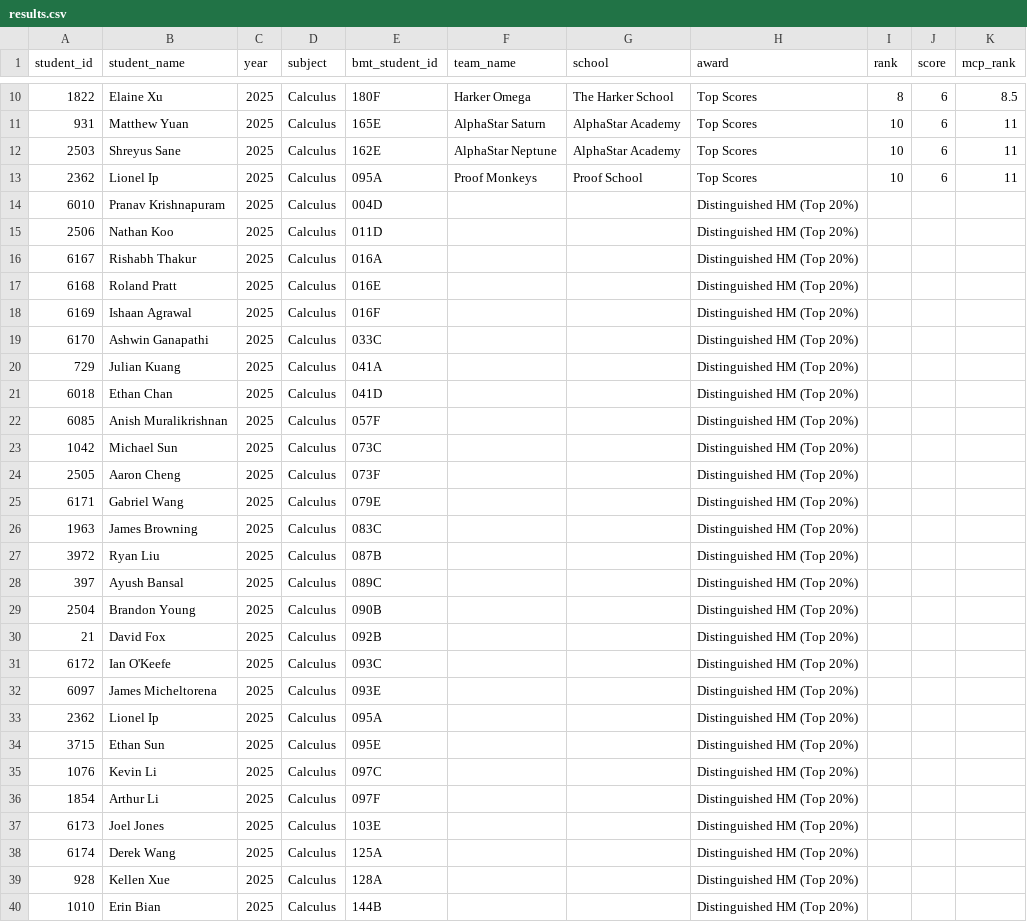
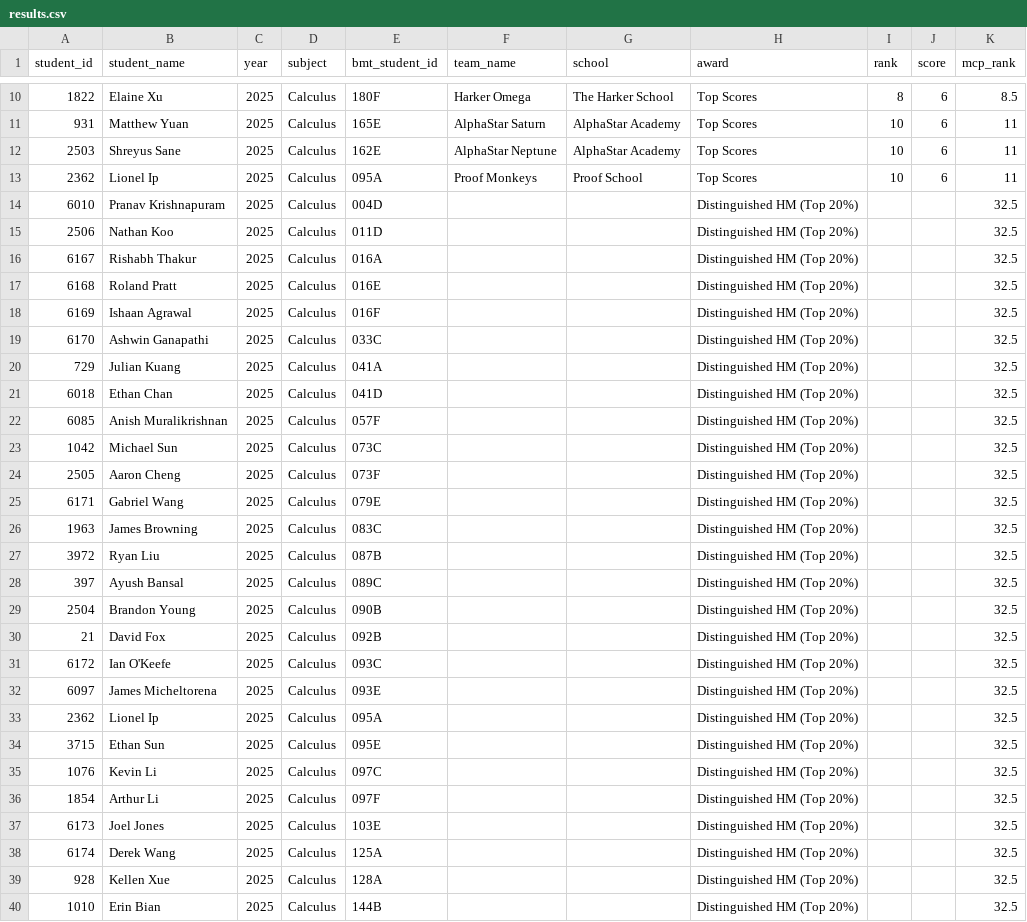
Before and after one commit to x-du/math-competition, a CSV file: database/contests/bmt-calculus/year=2025/results.csv, drawn as a sheet; only a part is shown, gaps mark what is left out; the diff covers the shown part only.

Commit message:
bmt calculus 2023 and 2025 records

```diff
--- a/database/contests/bmt-calculus/year=2025/results.csv
+++ b/database/contests/bmt-calculus/year=2025/results.csv
@@ -13,28 +13,28 @@ student_id,student_name,year,subject,bmt_student_id,team_name,school,award,rank,
 2362,Lionel Ip,2025,Calculus,095A,Proof Monkeys,Proof School,Top Scores,10,6,11
-6010,Pranav Krishnapuram,2025,Calculus,004D,,,Distinguished HM (Top 20%),,,
-2506,Nathan Koo,2025,Calculus,011D,,,Distinguished HM (Top 20%),,,
-6167,Rishabh Thakur,2025,Calculus,016A,,,Distinguished HM (Top 20%),,,
-6168,Roland Pratt,2025,Calculus,016E,,,Distinguished HM (Top 20%),,,
-6169,Ishaan Agrawal,2025,Calculus,016F,,,Distinguished HM (Top 20%),,,
-6170,Ashwin Ganapathi,2025,Calculus,033C,,,Distinguished HM (Top 20%),,,
-729,Julian Kuang,2025,Calculus,041A,,,Distinguished HM (Top 20%),,,
-6018,Ethan Chan,2025,Calculus,041D,,,Distinguished HM (Top 20%),,,
-6085,Anish Muralikrishnan,2025,Calculus,057F,,,Distinguished HM (Top 20%),,,
-1042,Michael Sun,2025,Calculus,073C,,,Distinguished HM (Top 20%),,,
-2505,Aaron Cheng,2025,Calculus,073F,,,Distinguished HM (Top 20%),,,
-6171,Gabriel Wang,2025,Calculus,079E,,,Distinguished HM (Top 20%),,,
-1963,James Browning,2025,Calculus,083C,,,Distinguished HM (Top 20%),,,
-3972,Ryan Liu,2025,Calculus,087B,,,Distinguished HM (Top 20%),,,
-397,Ayush Bansal,2025,Calculus,089C,,,Distinguished HM (Top 20%),,,
-2504,Brandon Young,2025,Calculus,090B,,,Distinguished HM (Top 20%),,,
-21,David Fox,2025,Calculus,092B,,,Distinguished HM (Top 20%),,,
-6172,Ian O'Keefe,2025,Calculus,093C,,,Distinguished HM (Top 20%),,,
-6097,James Micheltorena,2025,Calculus,093E,,,Distinguished HM (Top 20%),,,
-2362,Lionel Ip,2025,Calculus,095A,,,Distinguished HM (Top 20%),,,
-3715,Ethan Sun,2025,Calculus,095E,,,Distinguished HM (Top 20%),,,
-1076,Kevin Li,2025,Calculus,097C,,,Distinguished HM (Top 20%),,,
-1854,Arthur Li,2025,Calculus,097F,,,Distinguished HM (Top 20%),,,
-6173,Joel Jones,2025,Calculus,103E,,,Distinguished HM (Top 20%),,,
-6174,Derek Wang,2025,Calculus,125A,,,Distinguished HM (Top 20%),,,
-928,Kellen Xue,2025,Calculus,128A,,,Distinguished HM (Top 20%),,,
-1010,Erin Bian,2025,Calculus,144B,,,Distinguished HM (Top 20%),,,
+6010,Pranav Krishnapuram,2025,Calculus,004D,,,Distinguished HM (Top 20%),,,32.5
+2506,Nathan Koo,2025,Calculus,011D,,,Distinguished HM (Top 20%),,,32.5
+6167,Rishabh Thakur,2025,Calculus,016A,,,Distinguished HM (Top 20%),,,32.5
+6168,Roland Pratt,2025,Calculus,016E,,,Distinguished HM (Top 20%),,,32.5
+6169,Ishaan Agrawal,2025,Calculus,016F,,,Distinguished HM (Top 20%),,,32.5
+6170,Ashwin Ganapathi,2025,Calculus,033C,,,Distinguished HM (Top 20%),,,32.5
+729,Julian Kuang,2025,Calculus,041A,,,Distinguished HM (Top 20%),,,32.5
+6018,Ethan Chan,2025,Calculus,041D,,,Distinguished HM (Top 20%),,,32.5
+6085,Anish Muralikrishnan,2025,Calculus,057F,,,Distinguished HM (Top 20%),,,32.5
+1042,Michael Sun,2025,Calculus,073C,,,Distinguished HM (Top 20%),,,32.5
+2505,Aaron Cheng,2025,Calculus,073F,,,Distinguished HM (Top 20%),,,32.5
+6171,Gabriel Wang,2025,Calculus,079E,,,Distinguished HM (Top 20%),,,32.5
+1963,James Browning,2025,Calculus,083C,,,Distinguished HM (Top 20%),,,32.5
+3972,Ryan Liu,2025,Calculus,087B,,,Distinguished HM (Top 20%),,,32.5
+397,Ayush Bansal,2025,Calculus,089C,,,Distinguished HM (Top 20%),,,32.5
+2504,Brandon Young,2025,Calculus,090B,,,Distinguished HM (Top 20%),,,32.5
+21,David Fox,2025,Calculus,092B,,,Distinguished HM (Top 20%),,,32.5
+6172,Ian O'Keefe,2025,Calculus,093C,,,Distinguished HM (Top 20%),,,32.5
+6097,James Micheltorena,2025,Calculus,093E,,,Distinguished HM (Top 20%),,,32.5
+2362,Lionel Ip,2025,Calculus,095A,,,Distinguished HM (Top 20%),,,32.5
+3715,Ethan Sun,2025,Calculus,095E,,,Distinguished HM (Top 20%),,,32.5
+1076,Kevin Li,2025,Calculus,097C,,,Distinguished HM (Top 20%),,,32.5
+1854,Arthur Li,2025,Calculus,097F,,,Distinguished HM (Top 20%),,,32.5
+6173,Joel Jones,2025,Calculus,103E,,,Distinguished HM (Top 20%),,,32.5
+6174,Derek Wang,2025,Calculus,125A,,,Distinguished HM (Top 20%),,,32.5
+928,Kellen Xue,2025,Calculus,128A,,,Distinguished HM (Top 20%),,,32.5
+1010,Erin Bian,2025,Calculus,144B,,,Distinguished HM (Top 20%),,,32.5
```
Also changed, not shown: 72 edited cells elsewhere in this file, database/contests/contests.csv, 2 other files.
